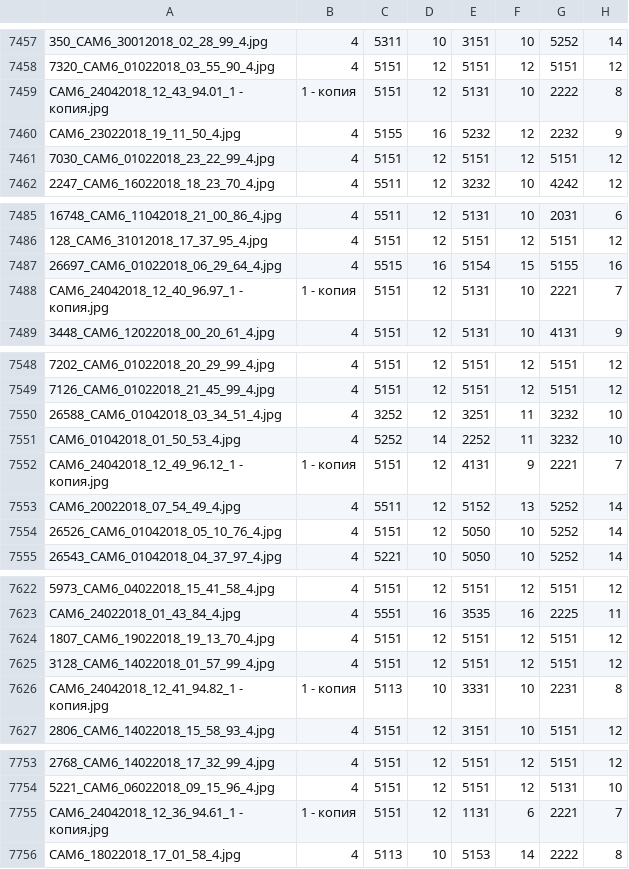
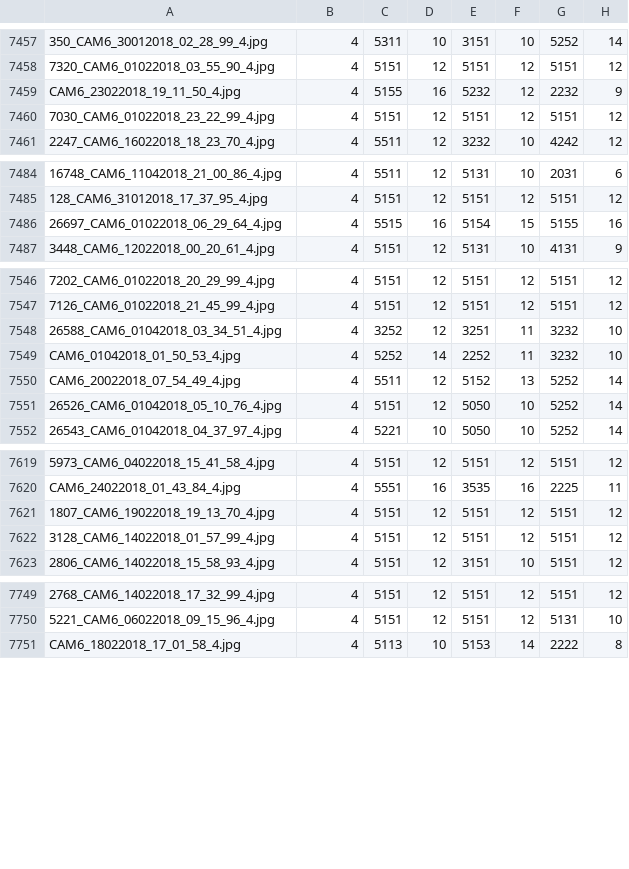
Before and after one commit to BEugen/AI-K2-UB, a CSV file: img-cam-recognize/img.csv, drawn as a sheet; only a part is shown, gaps mark what is left out; the diff covers the shown part only; the diff names each change by its address in the sheet, - before the commit and + after, or states it on an @@ line.

Commit message:
lennet

```diff
--- a/img-cam-recognize/img.csv
+++ b/img-cam-recognize/img.csv
-row 7459: CAM6_24042018_12_43_94.01_1 - копия.jpg | 1 - копия | 5151 | 12 | 5131 | 10 | 2222 | 8
-row 7488: CAM6_24042018_12_40_96.97_1 - копия.jpg | 1 - копия | 5151 | 12 | 5131 | 10 | 2221 | 7
-row 7552: CAM6_24042018_12_49_96.12_1 - копия.jpg | 1 - копия | 5151 | 12 | 4131 | 9 | 2221 | 7
-row 7626: CAM6_24042018_12_41_94.82_1 - копия.jpg | 1 - копия | 5113 | 10 | 3331 | 10 | 2231 | 8
-row 7755: CAM6_24042018_12_36_94.61_1 - копия.jpg | 1 - копия | 5151 | 12 | 1131 | 6 | 2221 | 7
```
Also changed, not shown: 13 removed rows elsewhere in this file.
